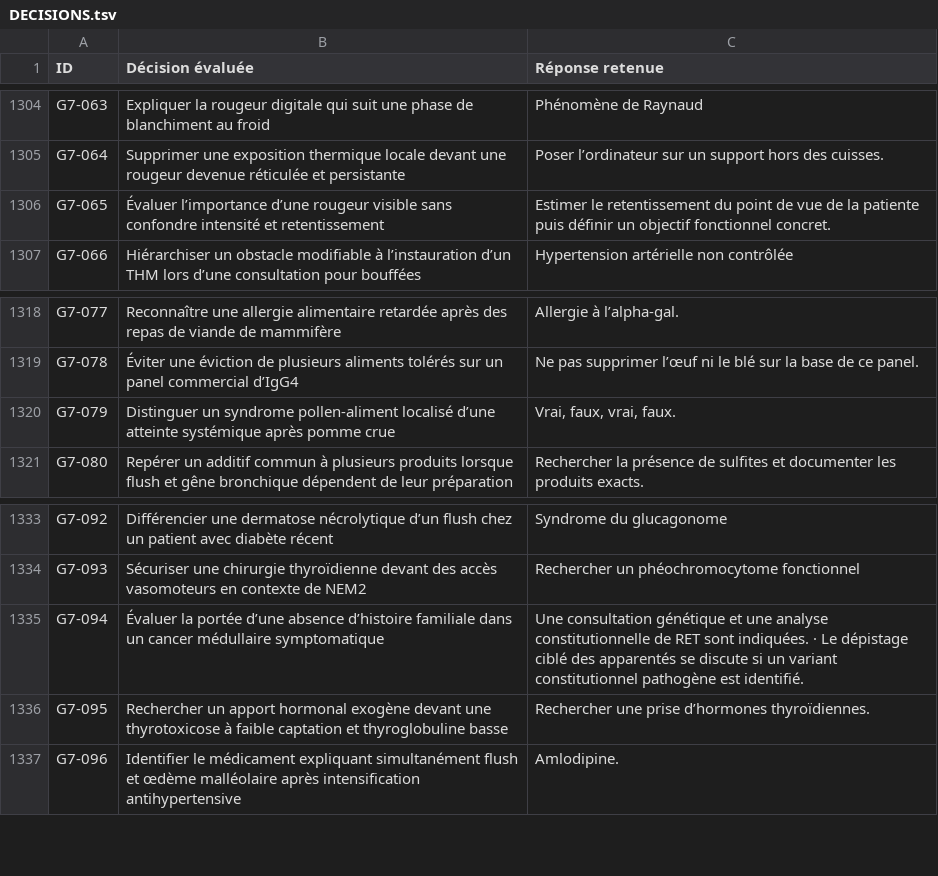
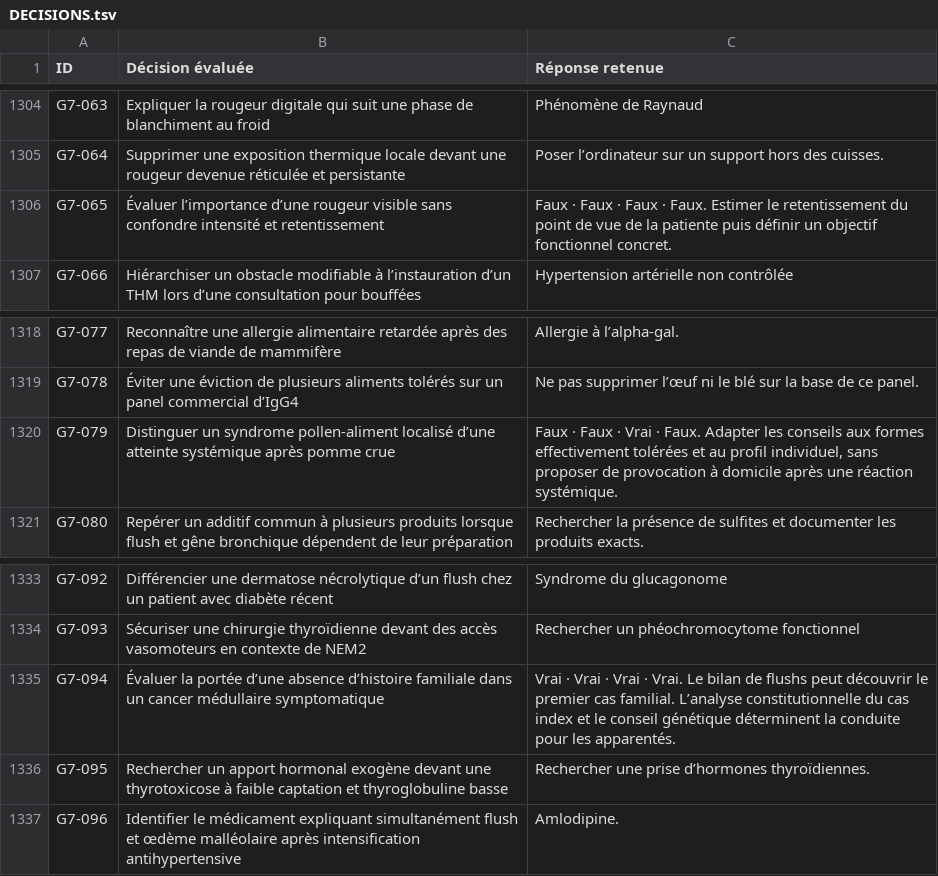
Before and after one commit to vialdjoukang-spec/organigramme-examen-federal, a TSV file: QCMs_A_K'_Menus_Long_Chatgpt/DECISIONS.tsv, drawn as a sheet; only a part is shown, gaps mark what is left out; the diff covers the shown part only.

Commit message:
Réduire les indices lexicaux après contre-audit de 24 QCM de G7

```diff
--- a/QCMs_A_K'_Menus_Long_Chatgpt/DECISIONS.tsv
+++ b/QCMs_A_K'_Menus_Long_Chatgpt/DECISIONS.tsv
@@ -1305,3 +1305,3 @@ G7-063	Expliquer la rougeur digitale qui suit une phase de blanchiment au froid
 G7-064	Supprimer une exposition thermique locale devant une rougeur devenue réticulée et persistante	Poser l’ordinateur sur un support hors des cuisses.
-G7-065	Évaluer l’importance d’une rougeur visible sans confondre intensité et retentissement	Estimer le retentissement du point de vue de la patiente puis définir un objectif fonctionnel concret.
+G7-065	Évaluer l’importance d’une rougeur visible sans confondre intensité et retentissement	Faux · Faux · Faux · Faux. Estimer le retentissement du point de vue de la patiente puis définir un objectif fonctionnel concret.
 G7-066	Hiérarchiser un obstacle modifiable à l’instauration d’un THM lors d’une consultation pour bouffées	Hypertension artérielle non contrôlée
@@ -1319,3 +1319,3 @@ G7-077	Reconnaître une allergie alimentaire retardée après des repas de viand
 G7-078	Éviter une éviction de plusieurs aliments tolérés sur un panel commercial d’IgG4	Ne pas supprimer l’œuf ni le blé sur la base de ce panel.
-G7-079	Distinguer un syndrome pollen-aliment localisé d’une atteinte systémique après pomme crue	Vrai, faux, vrai, faux.
+G7-079	Distinguer un syndrome pollen-aliment localisé d’une atteinte systémique après pomme crue	Faux · Faux · Vrai · Faux. Adapter les conseils aux formes effectivement tolérées et au profil individuel, sans proposer de provocation à domicile après une réaction systémique.
 G7-080	Repérer un additif commun à plusieurs produits lorsque flush et gêne bronchique dépendent de leur préparation	Rechercher la présence de sulfites et documenter les produits exacts.
@@ -1334,3 +1334,3 @@ G7-092	Différencier une dermatose nécrolytique d’un flush chez un patient av
 G7-093	Sécuriser une chirurgie thyroïdienne devant des accès vasomoteurs en contexte de NEM2	Rechercher un phéochromocytome fonctionnel
-G7-094	Évaluer la portée d’une absence d’histoire familiale dans un cancer médullaire symptomatique	Une consultation génétique et une analyse constitutionnelle de RET sont indiquées. · Le dépistage ciblé des apparentés se discute si un variant constitutionnel pathogène est identifié.
+G7-094	Évaluer la portée d’une absence d’histoire familiale dans un cancer médullaire symptomatique	Vrai · Vrai · Vrai · Vrai. Le bilan de flushs peut découvrir le premier cas familial. L’analyse constitutionnelle du cas index et le conseil génétique déterminent la conduite pour les apparentés.
 G7-095	Rechercher un apport hormonal exogène devant une thyrotoxicose à faible captation et thyroglobuline basse	Rechercher une prise d’hormones thyroïdiennes.
```
Also changed, not shown: 6 edited cells elsewhere in this file, 2 other files.
